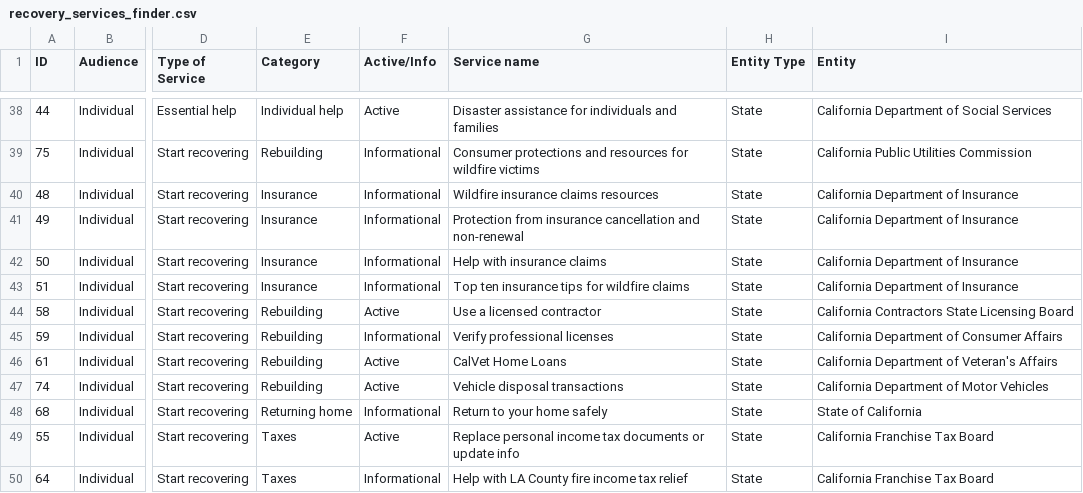
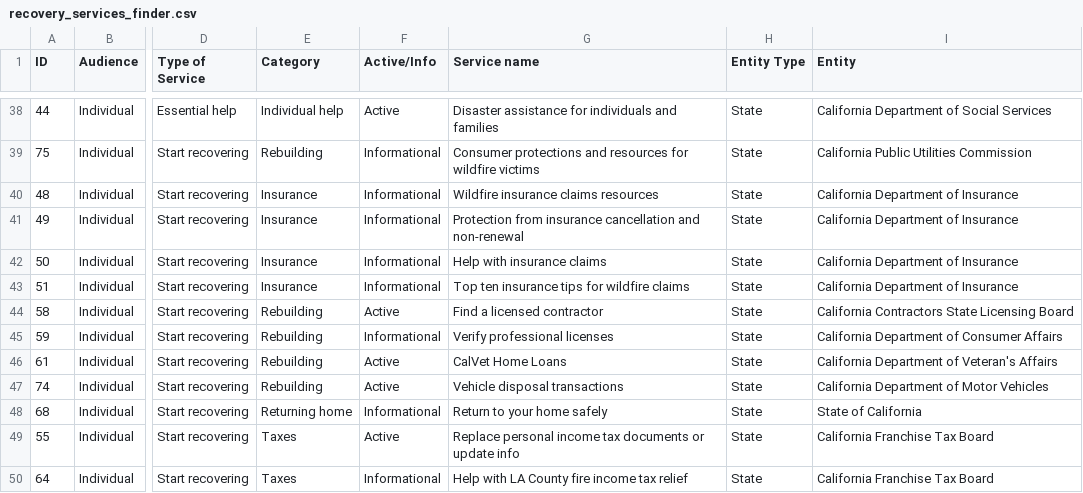
Before and after one commit to Office-of-Digital-Services/cagovportal, a CSV file: src/_data/lafires/recovery_services_finder.csv, drawn as a sheet; only a part is shown, gaps mark what is left out; the diff names each change by its address in the sheet, - before the commit and + after, or states it on an @@ line.

Commit message:
Update #58 Service name

```diff
--- a/src/_data/lafires/recovery_services_finder.csv
+++ b/src/_data/lafires/recovery_services_finder.csv
-G44 (Service name): Use a licensed contractor
+G44 (Service name): Find a licensed contractor
```
